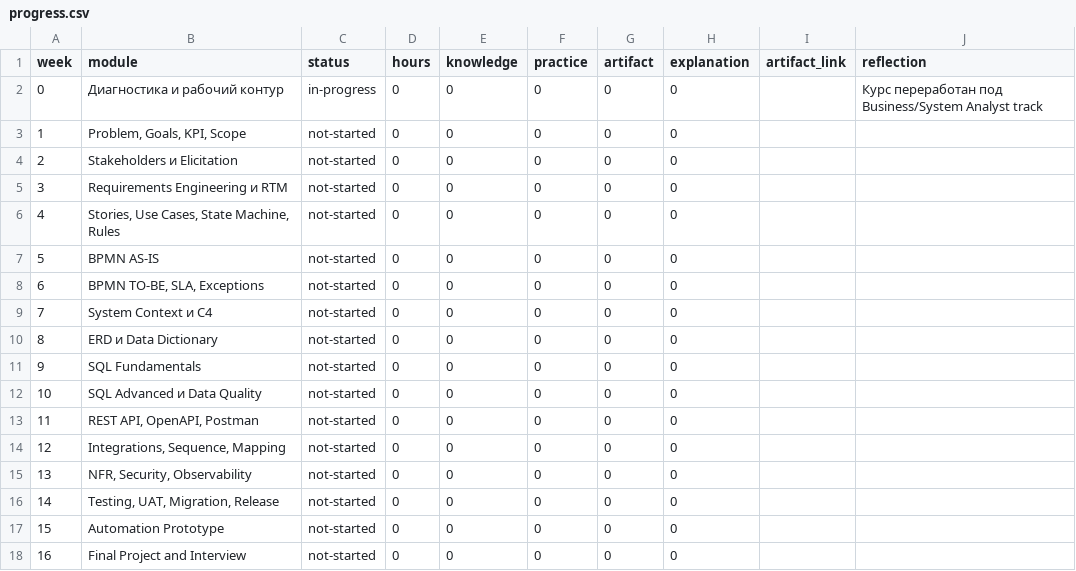
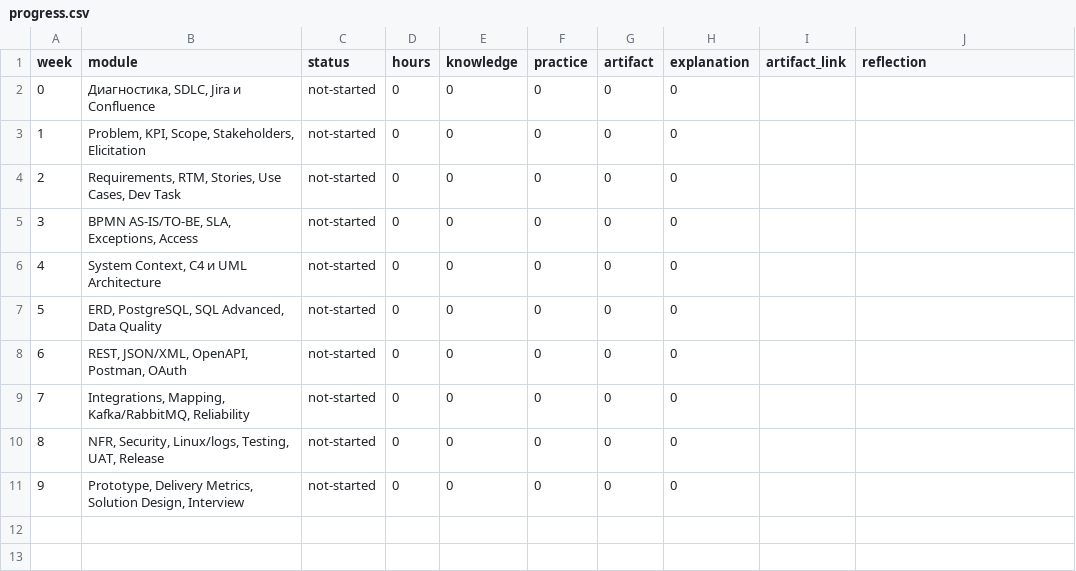
Before and after one commit to sarrkoo2-coder/sarrkoozi, a CSV file: junior-business-analyst-roadmap/data/progress.csv, drawn as a sheet; removed rows and columns are numbered as before the commit, all else as after; the diff names each change by its address in the sheet, - before the commit and + after, or states it on an @@ line.

Commit message:
Reset progress for September intensive plan

```diff
--- a/junior-business-analyst-roadmap/data/progress.csv
+++ b/junior-business-analyst-roadmap/data/progress.csv
-row 2: 0 | Диагностика и рабочий контур | in-progress | 0 | 0 | 0 | 0 | 0 |  | Курс переработан под Business/System Analyst track
@@ column A (week) renumbered from row 2 down @@
-B2 (module): Problem, Goals, KPI, Scope
+B2 (module): Диагностика, SDLC, Jira и Confluence
-B3 (module): Stakeholders и Elicitation
+B3 (module): Problem, KPI, Scope, Stakeholders, Elicitation
-row 5: 3 | Requirements Engineering и RTM | not-started | 0 | 0 | 0 | 0 | 0
-B4 (module): Stories, Use Cases, State Machine, Rules
+B4 (module): Requirements, RTM, Stories, Use Cases, Dev Task
-row 7: 5 | BPMN AS-IS | not-started | 0 | 0 | 0 | 0 | 0
-B5 (module): BPMN TO-BE, SLA, Exceptions
+B5 (module): BPMN AS-IS/TO-BE, SLA, Exceptions, Access
-B6 (module): System Context и C4
+B6 (module): System Context, C4 и UML Architecture
-row 10: 8 | ERD и Data Dictionary | not-started | 0 | 0 | 0 | 0 | 0
-row 11: 9 | SQL Fundamentals | not-started | 0 | 0 | 0 | 0 | 0
-B7 (module): SQL Advanced и Data Quality
+B7 (module): ERD, PostgreSQL, SQL Advanced, Data Quality
-B8 (module): REST API, OpenAPI, Postman
+B8 (module): REST, JSON/XML, OpenAPI, Postman, OAuth
-B9 (module): Integrations, Sequence, Mapping
+B9 (module): Integrations, Mapping, Kafka/RabbitMQ, Reliability
-row 15: 13 | NFR, Security, Observability | not-started | 0 | 0 | 0 | 0 | 0
-B10 (module): Testing, UAT, Migration, Release
+B10 (module): NFR, Security, Linux/logs, Testing, UAT, Release
-row 17: 15 | Automation Prototype | not-started | 0 | 0 | 0 | 0 | 0
-B11 (module): Final Project and Interview
+B11 (module): Prototype, Delivery Metrics, Solution Design, Interview
```
